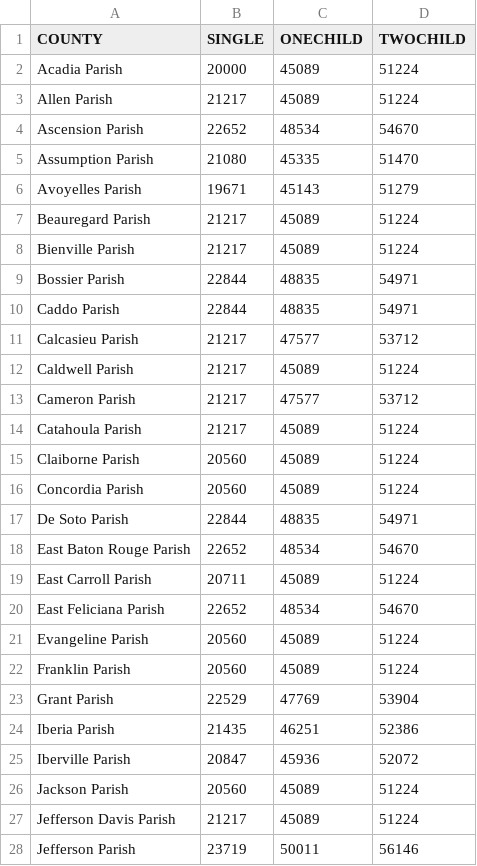
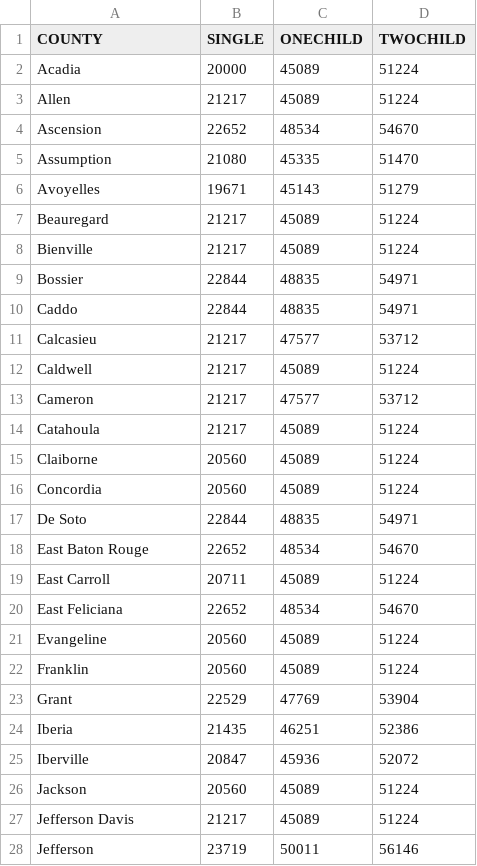
Before and after one commit to finnd/557finalproject, a CSV file: main/data/livingwage/louisianalivingwage.csv, drawn as a sheet; only a part is shown; the diff covers the shown part only.

Commit message:
fized Louisiana

```diff
--- a/main/data/livingwage/louisianalivingwage.csv
+++ b/main/data/livingwage/louisianalivingwage.csv
@@ -1,28 +1,28 @@
 COUNTY,SINGLE,ONECHILD,TWOCHILD
-Acadia Parish,20000,45089,51224
-Allen Parish,21217,45089,51224
-Ascension Parish,22652,48534,54670
-Assumption Parish,21080,45335,51470
-Avoyelles Parish,19671,45143,51279
-Beauregard Parish,21217,45089,51224
-Bienville Parish,21217,45089,51224
-Bossier Parish,22844,48835,54971
-Caddo Parish,22844,48835,54971
-Calcasieu Parish,21217,47577,53712
-Caldwell Parish,21217,45089,51224
-Cameron Parish,21217,47577,53712
-Catahoula Parish,21217,45089,51224
-Claiborne Parish,20560,45089,51224
-Concordia Parish,20560,45089,51224
-De Soto Parish,22844,48835,54971
-East Baton Rouge Parish,22652,48534,54670
-East Carroll Parish,20711,45089,51224
-East Feliciana Parish,22652,48534,54670
-Evangeline Parish,20560,45089,51224
-Franklin Parish,20560,45089,51224
-Grant Parish,22529,47769,53904
-Iberia Parish,21435,46251,52386
-Iberville Parish,20847,45936,52072
-Jackson Parish,20560,45089,51224
-Jefferson Davis Parish,21217,45089,51224
-Jefferson Parish,23719,50011,56146
+Acadia,20000,45089,51224
+Allen,21217,45089,51224
+Ascension,22652,48534,54670
+Assumption,21080,45335,51470
+Avoyelles,19671,45143,51279
+Beauregard,21217,45089,51224
+Bienville,21217,45089,51224
+Bossier,22844,48835,54971
+Caddo,22844,48835,54971
+Calcasieu,21217,47577,53712
+Caldwell,21217,45089,51224
+Cameron,21217,47577,53712
+Catahoula,21217,45089,51224
+Claiborne,20560,45089,51224
+Concordia,20560,45089,51224
+De Soto,22844,48835,54971
+East Baton Rouge,22652,48534,54670
+East Carroll,20711,45089,51224
+East Feliciana,22652,48534,54670
+Evangeline,20560,45089,51224
+Franklin,20560,45089,51224
+Grant,22529,47769,53904
+Iberia,21435,46251,52386
+Iberville,20847,45936,52072
+Jackson,20560,45089,51224
+Jefferson Davis,21217,45089,51224
+Jefferson,23719,50011,56146
```
Also changed, not shown: 37 edited cells elsewhere in this file, 1 other file.
